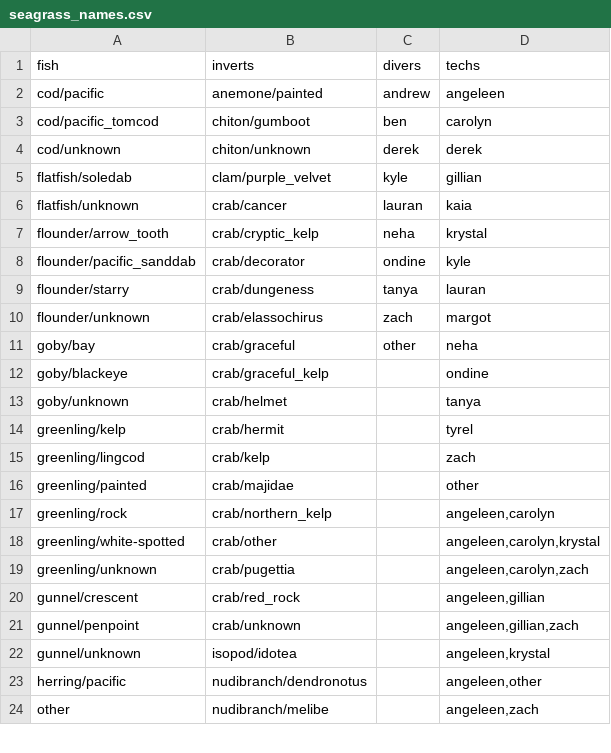
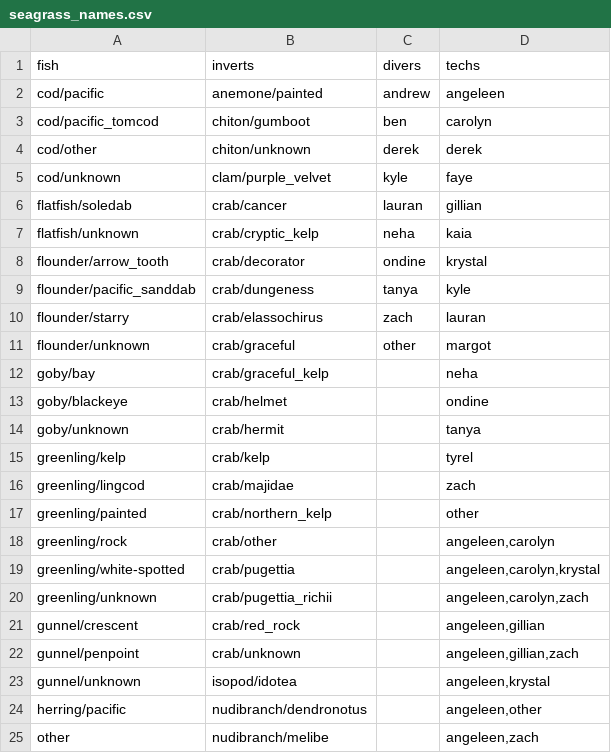
Before and after one commit to HakaiInstitute/seagrass-fish-inverts, a CSV file: raw-data/seagrass_names.csv, drawn as a sheet; only a part is shown; the diff covers the shown part only.

```diff
--- a/raw-data/seagrass_names.csv
+++ b/raw-data/seagrass_names.csv
@@ -3,18 +3,19 @@ cod/pacific,anemone/painted,andrew,angeleen
 cod/pacific_tomcod,chiton/gumboot,ben,carolyn
-cod/unknown,chiton/unknown,derek,derek
-flatfish/soledab,clam/purple_velvet,kyle,gillian
-flatfish/unknown,crab/cancer,lauran,kaia
-flounder/arrow_tooth,crab/cryptic_kelp,neha,krystal
-flounder/pacific_sanddab,crab/decorator,ondine,kyle
-flounder/starry,crab/dungeness,tanya,lauran
-flounder/unknown,crab/elassochirus,zach,margot
-goby/bay,crab/graceful,other,neha
-goby/blackeye,crab/graceful_kelp,,ondine
-goby/unknown,crab/helmet,,tanya
-greenling/kelp,crab/hermit,,tyrel
-greenling/lingcod,crab/kelp,,zach
-greenling/painted,crab/majidae,,other
-greenling/rock,crab/northern_kelp,,"angeleen,carolyn"
-greenling/white-spotted,crab/other,,"angeleen,carolyn,krystal"
-greenling/unknown,crab/pugettia,,"angeleen,carolyn,zach"
+cod/other,chiton/unknown,derek,derek
+cod/unknown,clam/purple_velvet,kyle,faye
+flatfish/soledab,crab/cancer,lauran,gillian
+flatfish/unknown,crab/cryptic_kelp,neha,kaia
+flounder/arrow_tooth,crab/decorator,ondine,krystal
+flounder/pacific_sanddab,crab/dungeness,tanya,kyle
+flounder/starry,crab/elassochirus,zach,lauran
+flounder/unknown,crab/graceful,other,margot
+goby/bay,crab/graceful_kelp,,neha
+goby/blackeye,crab/helmet,,ondine
+goby/unknown,crab/hermit,,tanya
+greenling/kelp,crab/kelp,,tyrel
+greenling/lingcod,crab/majidae,,zach
+greenling/painted,crab/northern_kelp,,other
+greenling/rock,crab/other,,"angeleen,carolyn"
+greenling/white-spotted,crab/pugettia,,"angeleen,carolyn,krystal"
+greenling/unknown,crab/pugettia_richii,,"angeleen,carolyn,zach"
 gunnel/crescent,crab/red_rock,,"angeleen,gillian"
```
Also changed, not shown: 46 edited cells elsewhere in this file, 13 other files.
